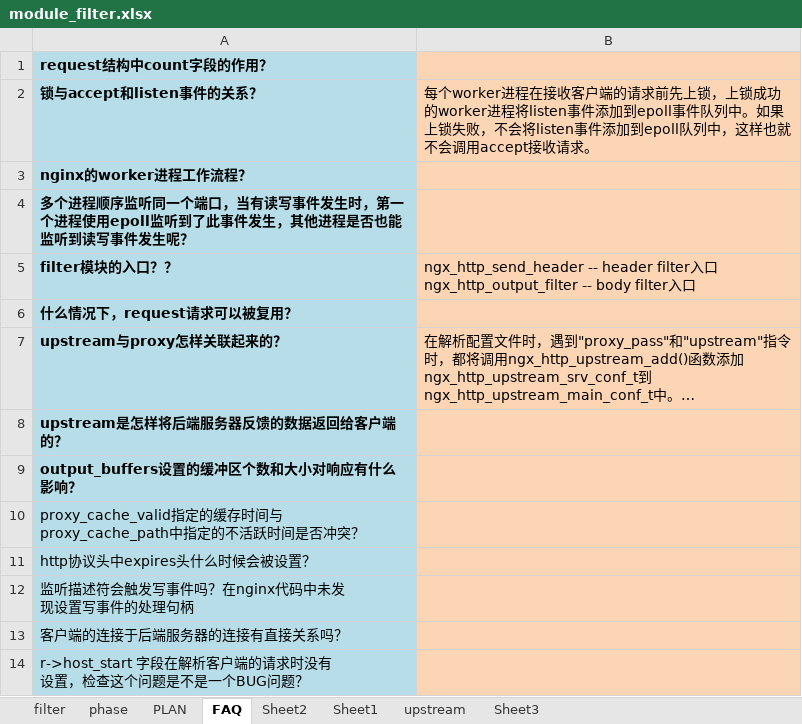
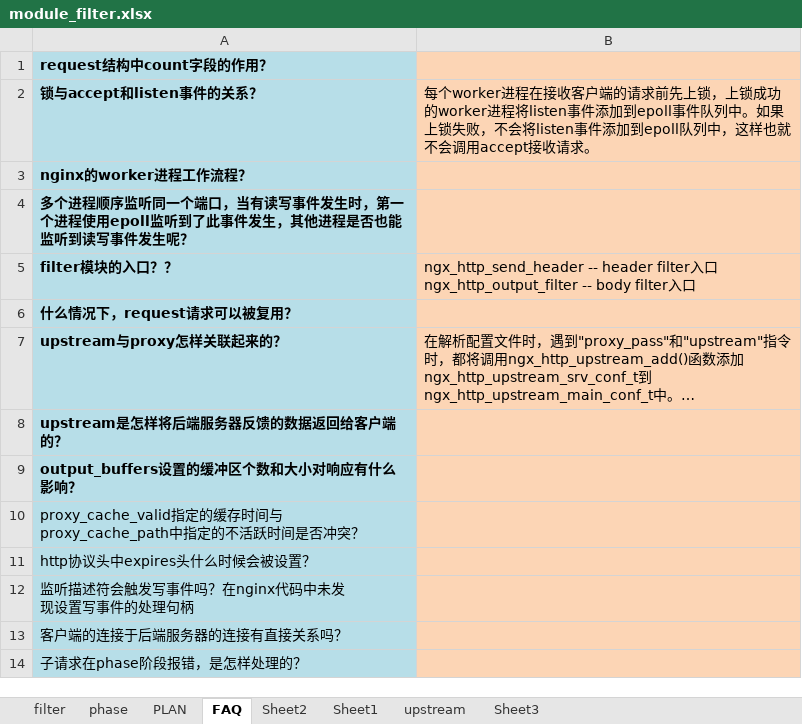
Before and after one commit to feifei435/nginx-source-analysis, an Excel workbook: src/debug/analysis/filter模块/module_filter.xlsx, sheet FAQ, drawn as a sheet; long unchanged cells end in …; values as stored, in another font and other column widths than the file's, no borders; ↵ is a line break in a cell; the diff names each change by its address in the sheet, - before the commit and + after, or states it on an @@ line.

```diff
--- a/src/debug/analysis/filter模块/module_filter.xlsx (sheet FAQ)
+++ b/src/debug/analysis/filter模块/module_filter.xlsx (sheet FAQ)
-A14: r->host_start 字段在解析客户端的请求时没有 ↵ 设置，检查这个问题是不是一个BUG问题？
+A14: 子请求在phase阶段报错，是怎样处理的？
```
Also changed, not shown: sheet phase, 1 other file.
